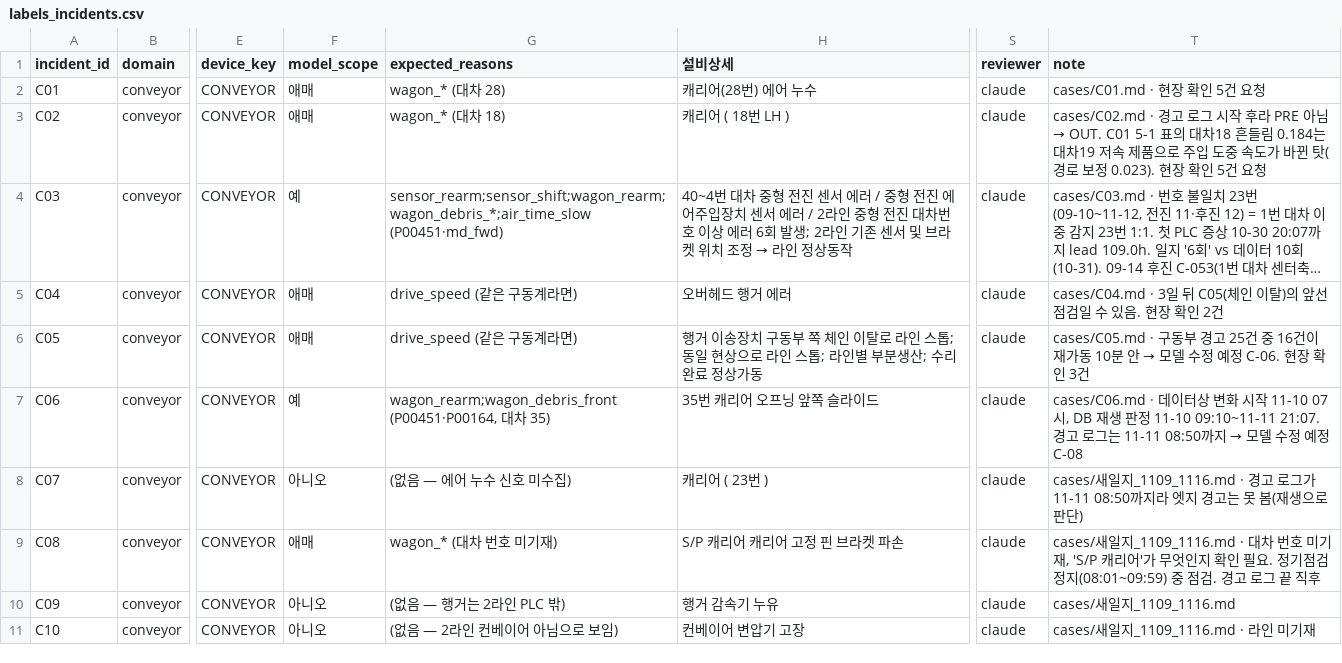
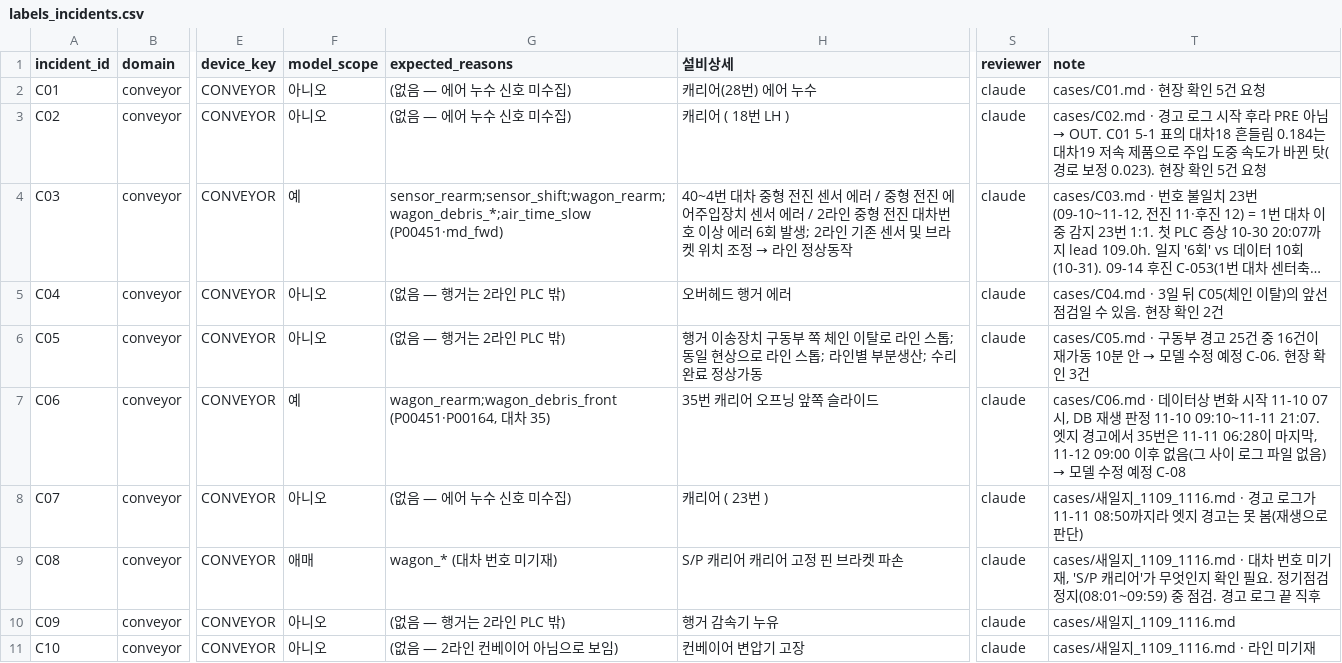
Before and after one commit to JeonJae02/KTA_Train, a CSV file: model_review_1103/con_check/labels_incidents.csv, drawn as a sheet; only a part is shown, gaps mark what is left out; long unchanged cells end in …; the diff names each change by its address in the sheet, - before the commit and + after, or states it on an @@ line.

Commit message:
Add review status document for practical actions vs model warnings (2-line)
- Created a new markdown file detailing the review status of actions taken by practitioners compared to model warnings.
- Included sections on scope, overview of true positives (TP), false negatives (FN), precision, and recall metrics.
- Documented specific incidents related to conveyors and pumps, including actions taken and model predictions.
- Outlined pending field confirmations and planned model modifications based on review findings.

```diff
--- a/model_review_1103/con_check/labels_incidents.csv
+++ b/model_review_1103/con_check/labels_incidents.csv
-F2:F3 (model_scope): 애매
+F2:F3 (model_scope): 아니오
-G2 (expected_reasons): wagon_* (대차 28)
+G2 (expected_reasons): (없음 — 에어 누수 신호 미수집)
-G3 (expected_reasons): wagon_* (대차 18)
+G3 (expected_reasons): (없음 — 에어 누수 신호 미수집)
-F5:F6 (model_scope): 애매
+F5:F6 (model_scope): 아니오
-G5:G6 (expected_reasons): drive_speed (같은 구동계라면)
+G5:G6 (expected_reasons): (없음 — 행거는 2라인 PLC 밖)
@@ T7 (note): …11-10 09:10~11-11 21:07. 경고 로그는 11-11 08:50까지 → 모델… → …11-10 09:10~11-11 21:07. 엣지 경고에서 35번은 11-11 06:28이 마지막, 11-12 09:00 이후 없음(그 사이 로그 파일 없음) → 모델… @@
```
Also changed, not shown: 15 other files.
